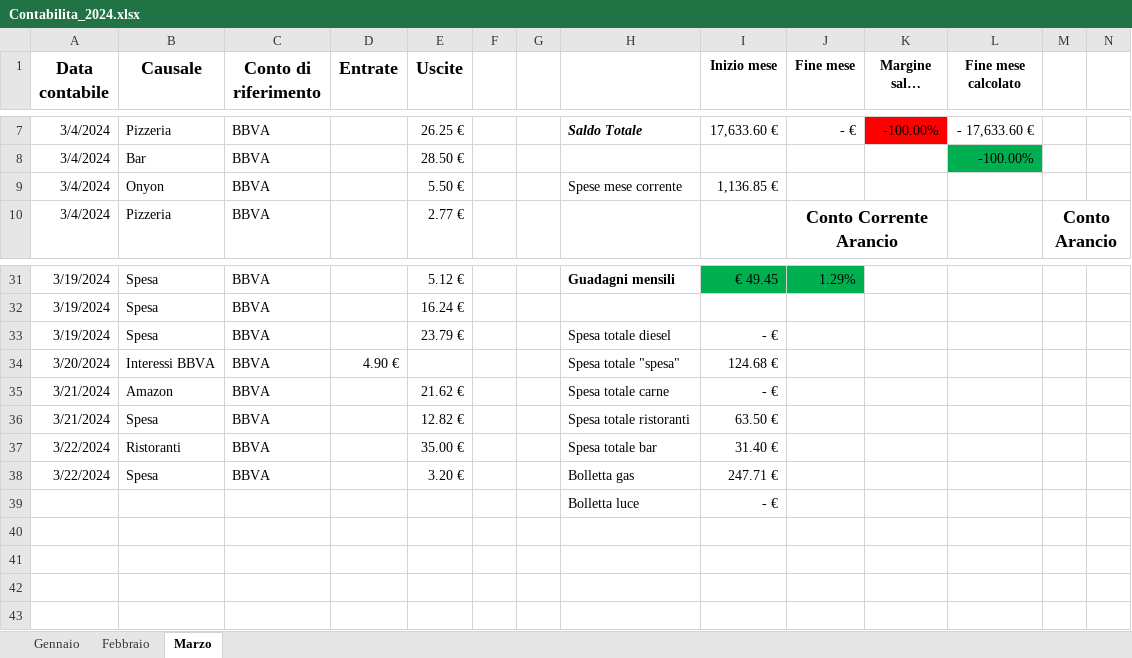
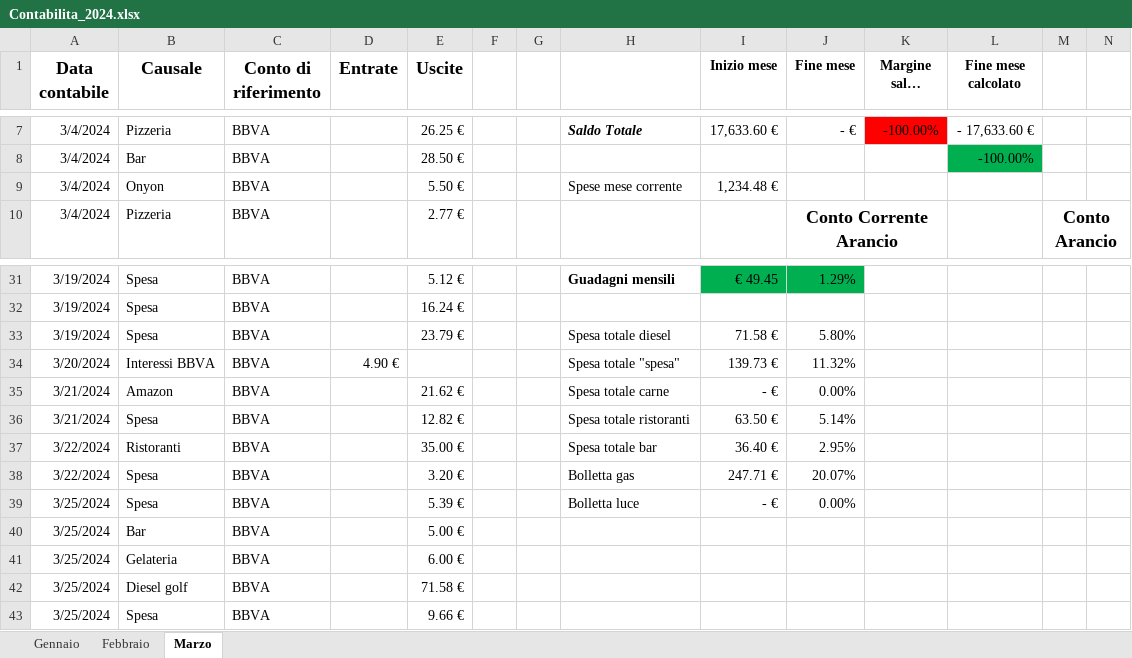
Before and after one commit to SamuelLazzaro/Finance, an Excel workbook: Contabilita_2024.xlsx, sheet Marzo, drawn as a sheet; only a part is shown, gaps mark what is left out; long unchanged cells end in …; values as stored, in another font and other column widths than the file's, no borders; charts and pictures not drawn; removed rows and columns are numbered as before the commit, all else as after; rows hold the shown columns only; the diff names each change by its address in the sheet, - before the commit and + after, or states it on an @@ line.

Commit message:
Upd grafico a torta.

```diff
--- a/Contabilita_2024.xlsx (sheet Marzo)
+++ b/Contabilita_2024.xlsx (sheet Marzo)
-I9 (Inizio mese): 1,136.85 €
+I9 (Inizio mese): 1,234.48 €
-I33 (Inizio mese): - €
+I33 (Inizio mese): 71.58 €
-J33 (Fine mese): (empty)
+J33 (Fine mese): 5.80%
-I34 (Inizio mese): 124.68 €
+I34 (Inizio mese): 139.73 €
-J34 (Fine mese): (empty)
+J34 (Fine mese): 11.32%
-J35 (Fine mese): (empty)
+J35 (Fine mese): 0.00%
-J36 (Fine mese): (empty)
+J36 (Fine mese): 5.14%
-I37 (Inizio mese): 31.40 €
+I37 (Inizio mese): 36.40 €
-J37 (Fine mese): (empty)
+J37 (Fine mese): 2.95%
-J38 (Fine mese): (empty)
+J38 (Fine mese): 20.07%
-row 39:  |  |  |  |  |  |  | Bolletta luce | - €
+row 39: 3/25/2024 | Spesa | BBVA |  | 5.39 € |  |  | Bolletta luce | - € | 0.00%
+row 40: 3/25/2024 | Bar | BBVA |  | 5.00 €
+row 41: 3/25/2024 | Gelateria | BBVA |  | 6.00 €
+row 42: 3/25/2024 | Diesel golf | BBVA |  | 71.58 €
+row 43: 3/25/2024 | Spesa | BBVA |  | 9.66 €
```
Also changed, not shown: sheet Febbraio, charts or pictures.
